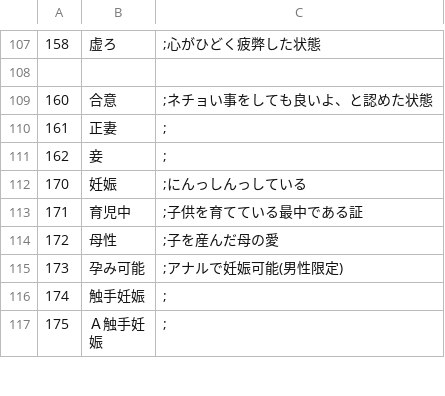
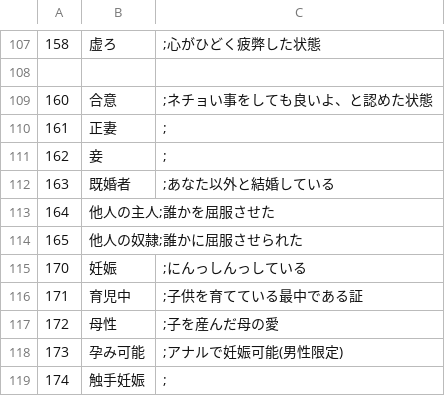
Before and after one commit to napo-sawada/era4X, a CSV file: CSV/Talent.csv, drawn as a sheet; only a part is shown, gaps mark what is left out; the shorter side is filled out with more unchanged rows; the diff names each change by its address in the sheet, - before the commit and + after, or states it on an @@ line.

```diff
--- a/CSV/Talent.csv
+++ b/CSV/Talent.csv
+row 112: 163 | 既婚者 | ;あなた以外と結婚している
+row 113: 164 | 他人の主人;誰かを屈服させた
+row 114: 165 | 他人の奴隷;誰かに屈服させられた
```
Also changed, not shown: 3 other files.
